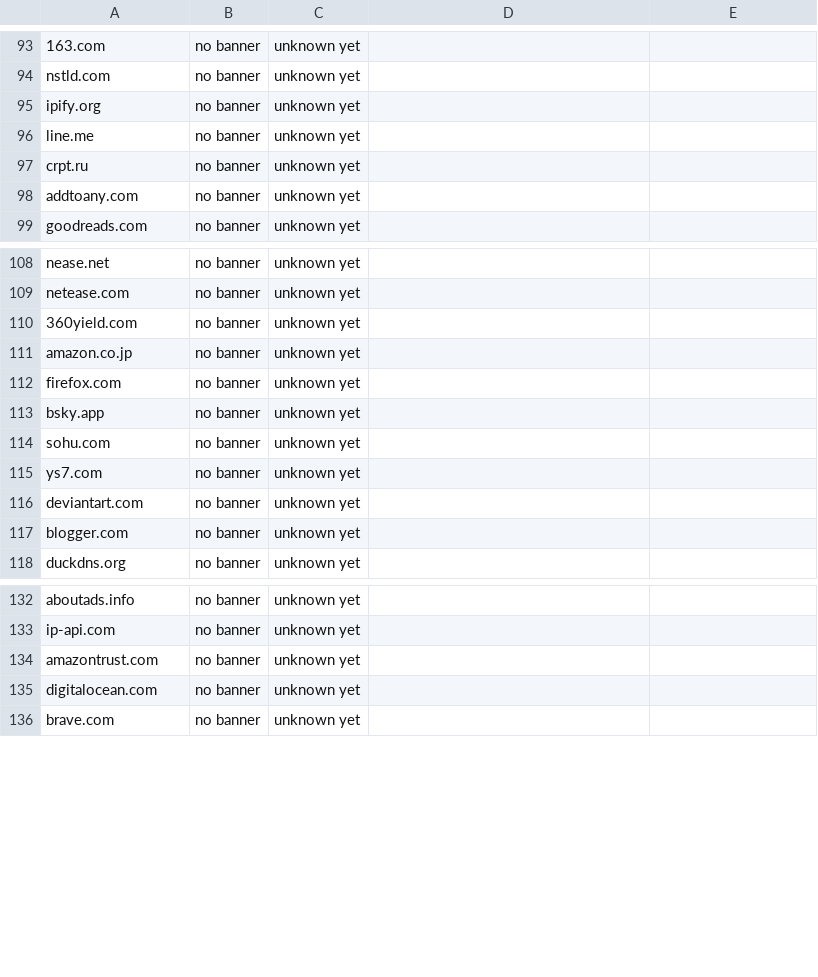
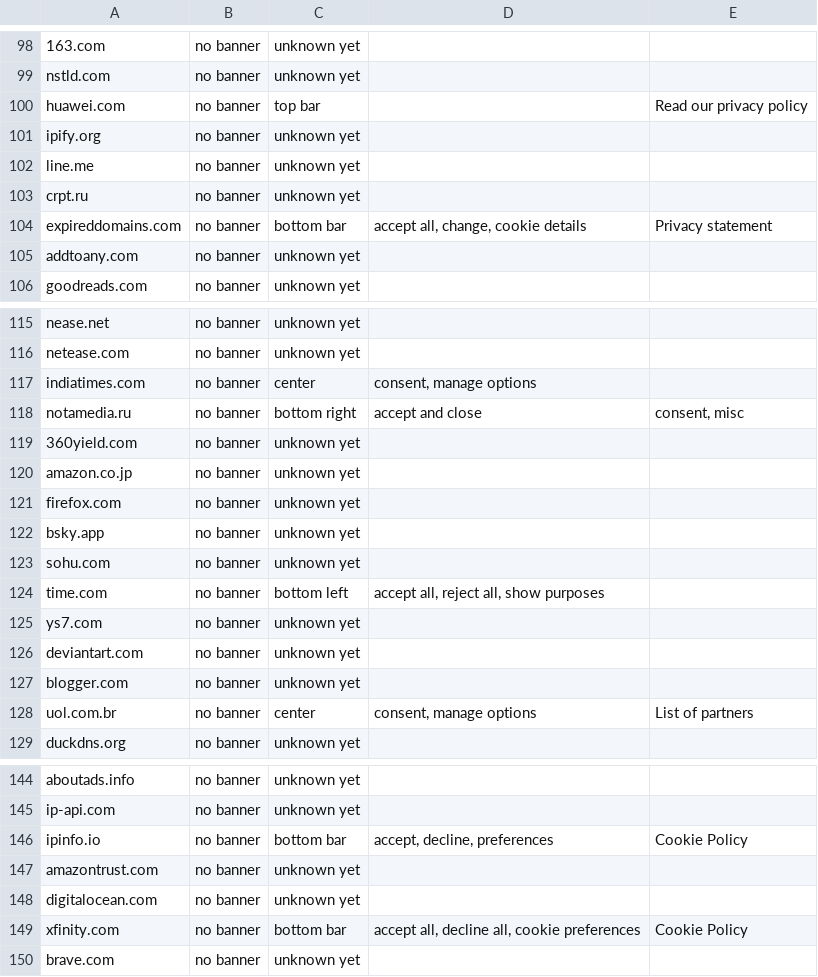
Before and after one commit to AliAzlanAziz/banner_categorization, a CSV file: input-files/no_banner.csv, drawn as a sheet; only a part is shown, gaps mark what is left out; the diff covers the shown part only; the diff names each change by its address in the sheet, - before the commit and + after, or states it on an @@ line.

```diff
--- a/input-files/no_banner.csv
+++ b/input-files/no_banner.csv
+row 100: huawei.com | no banner | top bar |  | Read our privacy policy
+row 104: expireddomains.com | no banner | bottom bar | accept all, change, cookie details | Privacy statement
+row 117: indiatimes.com | no banner | center | consent, manage options
+row 118: notamedia.ru | no banner | bottom right | accept and close | consent, misc
+row 124: time.com | no banner | bottom left | accept all, reject all, show purposes
+row 128: uol.com.br | no banner | center | consent, manage options | List of partners
+row 146: ipinfo.io | no banner | bottom bar | accept, decline, preferences | Cookie Policy
+row 149: xfinity.com | no banner | bottom bar | accept all, decline all, cookie preferences | Cookie Policy
```
Also changed, not shown: 6 added rows and 1 removed row elsewhere in this file, input-files/banners.csv, input-files/banners_sorted.csv, 11 other files.
